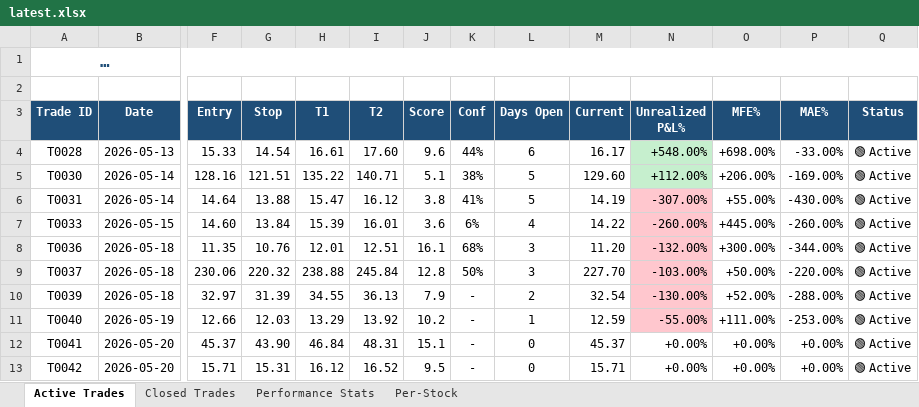
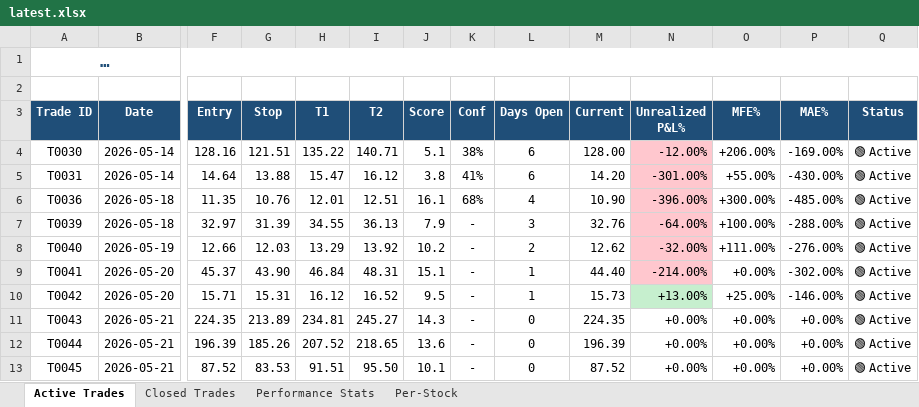
Before and after one commit to dhaher3337-debug/tadawul-swing, an Excel workbook: paper_trades/latest.xlsx, sheet Active Trades, drawn as a sheet; only a part is shown, gaps mark what is left out; long unchanged cells end in …; values as stored, in another font and other column widths than the file's, no borders; removed rows and columns are numbered as before the commit, all else as after; rows hold the shown columns only; the diff names each change by its address in the sheet, - before the commit and + after, or states it on an @@ line.

```diff
--- a/paper_trades/latest.xlsx (sheet Active Trades)
+++ b/paper_trades/latest.xlsx (sheet Active Trades)
-row 4: T0028 | 2026-05-13 | 15.33 | 14.54 | 16.61 | 17.60 | 9.6 | 44% | 6 | 16.17 | +548.00% | +698.00% | -33.00% | 🟢 Active
-L4:L5 (Days Open): 5
+L4:L5 (Days Open): 6
-M4 (Current): 129.60
+M4 (Current): 128.00
-N4 (Unrealized P&L%): +112.00%
+N4 (Unrealized P&L%): -12.00%
-N4 fill: #C6EFCE
+N4 fill: #FFC7CE
-M5 (Current): 14.19
+M5 (Current): 14.20
-N5 (Unrealized P&L%): -307.00%
+N5 (Unrealized P&L%): -301.00%
-row 7: T0033 | 2026-05-15 | 14.60 | 13.84 | 15.39 | 16.01 | 3.6 | 6% | 4 | 14.22 | -260.00% | +445.00% | -260.00% | 🟢 Active
-L6 (Days Open): 3
+L6 (Days Open): 4
-M6 (Current): 11.20
+M6 (Current): 10.90
-N6 (Unrealized P&L%): -132.00%
+N6 (Unrealized P&L%): -396.00%
-P6 (MAE%): -344.00%
+P6 (MAE%): -485.00%
-row 9: T0037 | 2026-05-18 | 230.06 | 220.32 | 238.88 | 245.84 | 12.8 | 50% | 3 | 227.70 | -103.00% | +50.00% | -220.00% | 🟢 Active
-L7 (Days Open): 2
+L7 (Days Open): 3
-M7 (Current): 32.54
+M7 (Current): 32.76
-N7 (Unrealized P&L%): -130.00%
+N7 (Unrealized P&L%): -64.00%
-O7 (MFE%): +52.00%
+O7 (MFE%): +100.00%
-L8 (Days Open): 1
+L8 (Days Open): 2
-M8 (Current): 12.59
+M8 (Current): 12.62
-N8 (Unrealized P&L%): -55.00%
+N8 (Unrealized P&L%): -32.00%
-P8 (MAE%): -253.00%
+P8 (MAE%): -276.00%
-L9:L10 (Days Open): 0
+L9:L10 (Days Open): 1
-M9 (Current): 45.37
+M9 (Current): 44.40
-N9 (Unrealized P&L%): +0.00%
+N9 (Unrealized P&L%): -214.00%
-N9 fill: none
+N9 fill: #FFC7CE
-P9 (MAE%): +0.00%
+P9 (MAE%): -302.00%
-M10 (Current): 15.71
+M10 (Current): 15.73
-N10 (Unrealized P&L%): +0.00%
+N10 (Unrealized P&L%): +13.00%
-N10 fill: none
+N10 fill: #C6EFCE
-O10 (MFE%): +0.00%
+O10 (MFE%): +25.00%
-P10 (MAE%): +0.00%
+P10 (MAE%): -146.00%
+row 11: T0043 | 2026-05-21 | 224.35 | 213.89 | 234.81 | 245.27 | 14.3 | - | 0 | 224.35 | +0.00% | +0.00% | +0.00% | 🟢 Active
+row 12: T0044 | 2026-05-21 | 196.39 | 185.26 | 207.52 | 218.65 | 13.6 | - | 0 | 196.39 | +0.00% | +0.00% | +0.00% | 🟢 Active
+row 13: T0045 | 2026-05-21 | 87.52 | 83.53 | 91.51 | 95.50 | 10.1 | - | 0 | 87.52 | +0.00% | +0.00% | +0.00% | 🟢 Active
```
Also changed, not shown: sheet Closed Trades, sheet Performance Stats, sheet Per-Stock, 22 other files.
